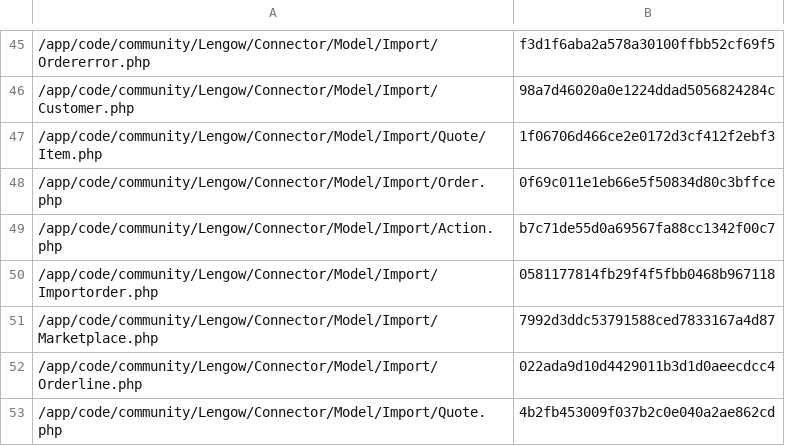
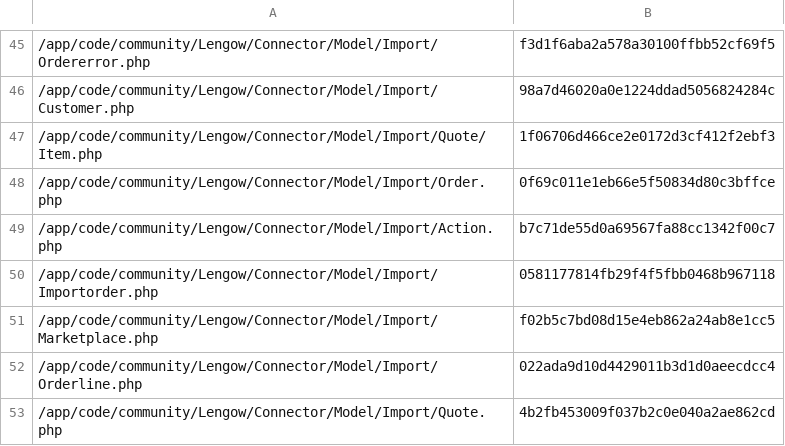
Before and after one commit to lengow/plugin-magento, a CSV file: app/code/community/Lengow/Connector/etc/checkmd5.csv, drawn as a sheet; only a part is shown, gaps mark what is left out.

```diff
--- a/app/code/community/Lengow/Connector/etc/checkmd5.csv
+++ b/app/code/community/Lengow/Connector/etc/checkmd5.csv
@@ -50,3 +50,3 @@
 /app/code/community/Lengow/Connector/Model/Import/Importorder.php|0581177814fb29f4f5fbb0468b967118
-/app/code/community/Lengow/Connector/Model/Import/Marketplace.php|7992d3ddc53791588ced7833167a4d87
+/app/code/community/Lengow/Connector/Model/Import/Marketplace.php|f02b5c7bd08d15e4eb862a24ab8e1cc5
 /app/code/community/Lengow/Connector/Model/Import/Orderline.php|022ada9d10d4429011b3d1d0aeecdcc4
```
Also changed, not shown: 1 other file.
